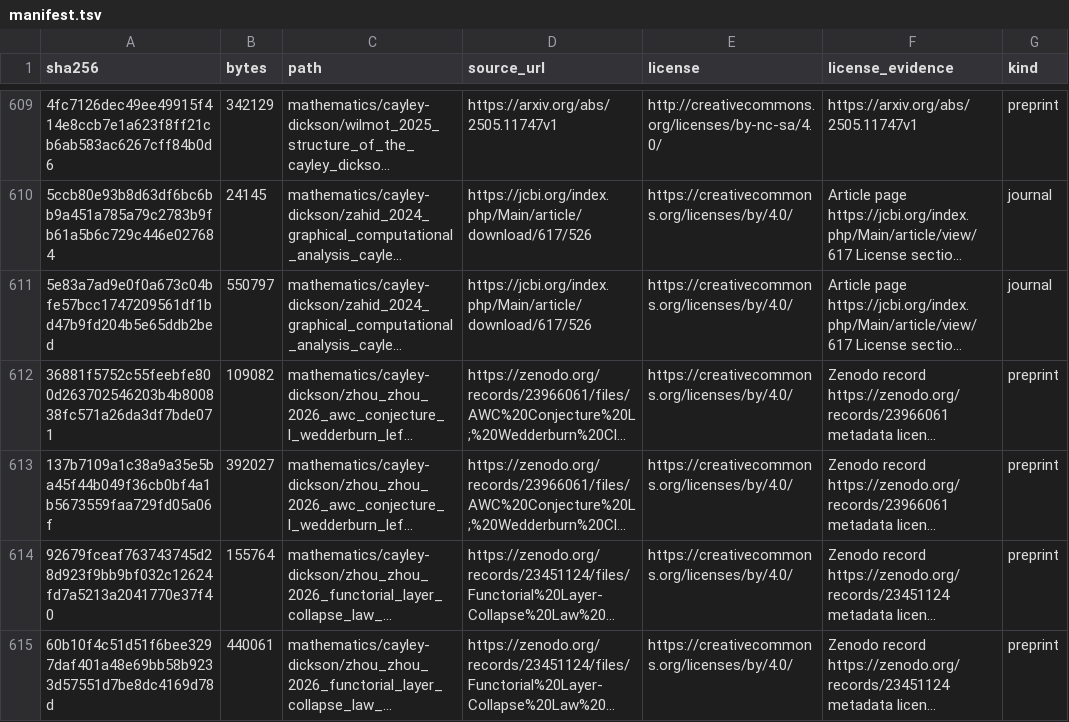
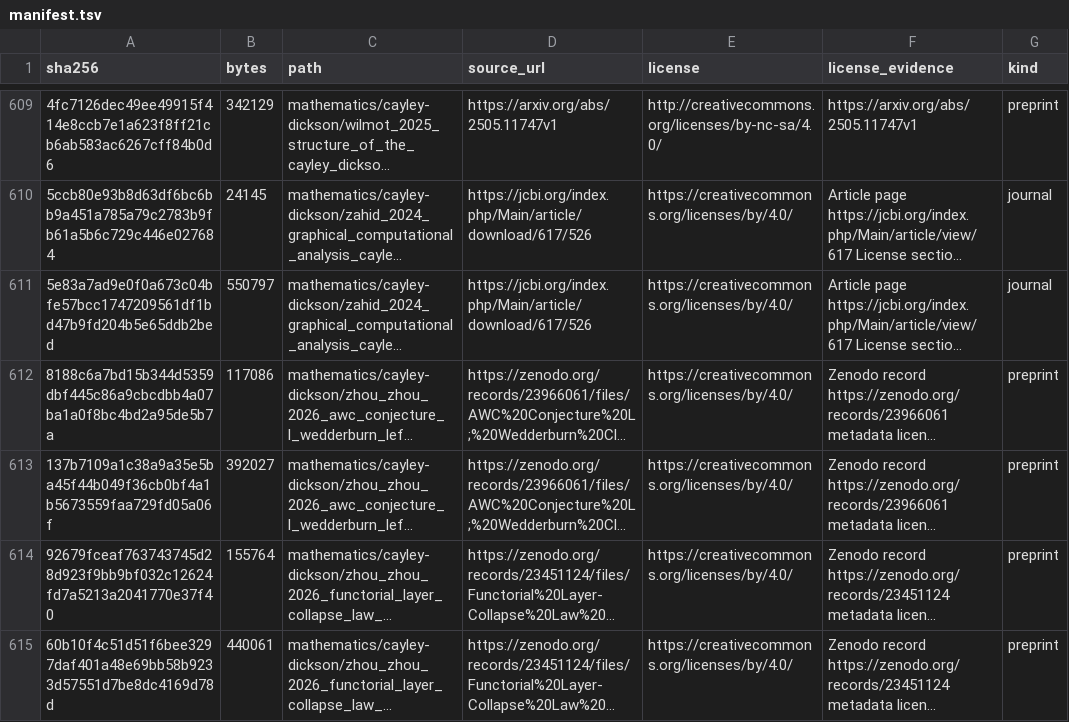
Before and after one commit to Oichkatzelesfrettschen/gororoba-documents-public, a TSV file: manifest.tsv, drawn as a sheet; only a part is shown, gaps mark what is left out; long unchanged cells end in …; the diff names each change by its address in the sheet, - before the commit and + after, or states it on an @@ line.

```diff
--- a/manifest.tsv
+++ b/manifest.tsv
-A612 (sha256): 36881f5752c55feebfe800d263702546203b4b800838fc571a26da3df7bde071
+A612 (sha256): 8188c6a7bd15b344d5359dbf445c86a9cbcdbb4a07ba1a0f8bc4bd2a95de5b7a
-B612 (bytes): 109082
+B612 (bytes): 117086
```
Also changed, not shown: 1 other file.
